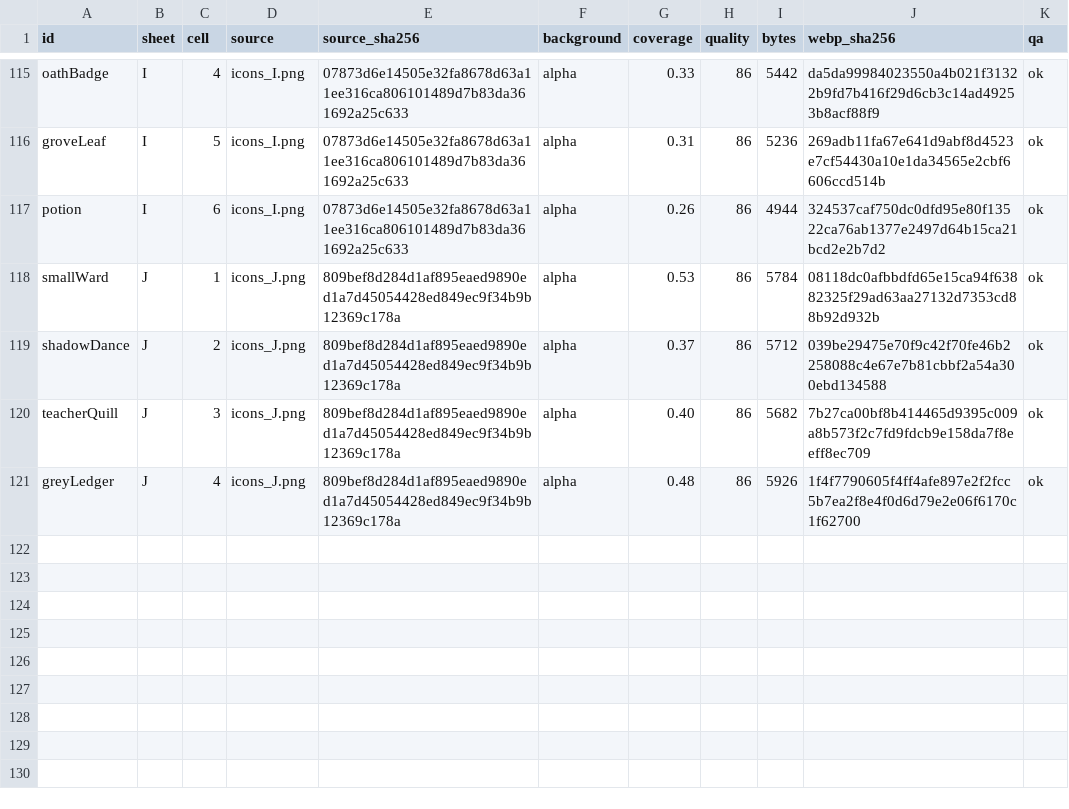
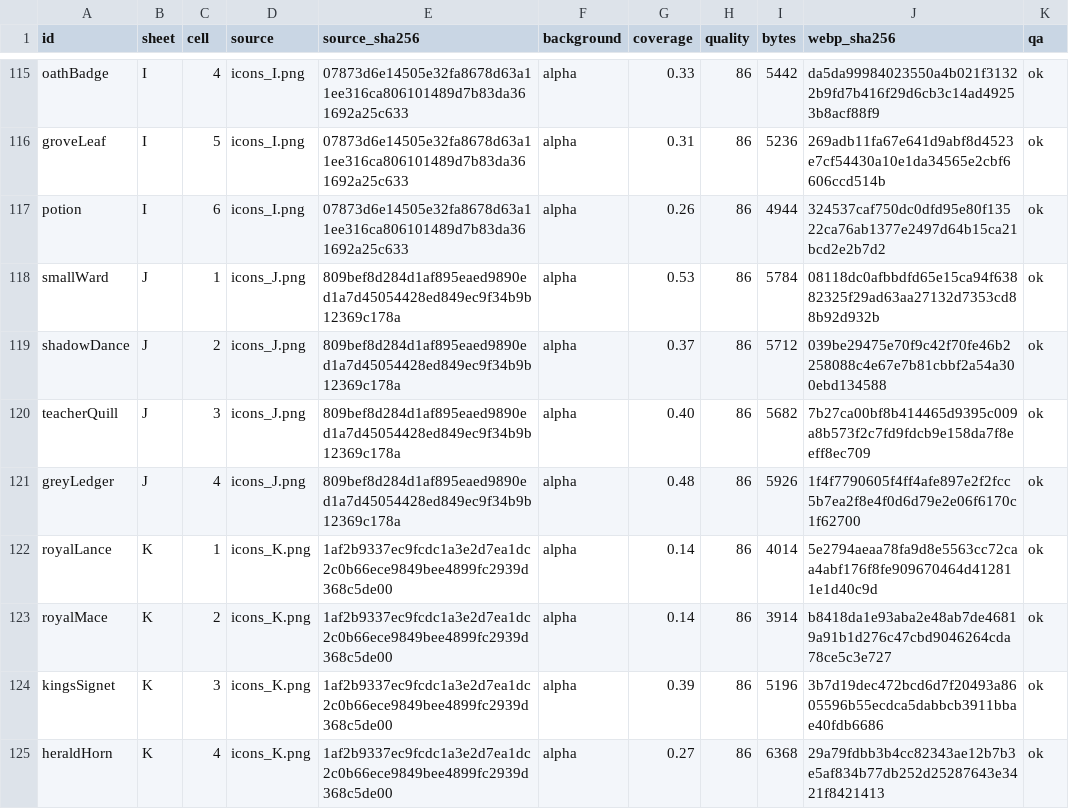
Before and after one commit to legendnever-collab/ashen-crown, a CSV file: src/assets/item-art-import-log.csv, drawn as a sheet; only a part is shown, gaps mark what is left out; the diff names each change by its address in the sheet, - before the commit and + after, or states it on an @@ line.

```diff
--- a/src/assets/item-art-import-log.csv
+++ b/src/assets/item-art-import-log.csv
+row 122: royalLance | K | 1 | icons_K.png | 1af2b9337ec9fcdc1a3e2d7ea1dc2c0b66ece9849bee4899fc2939d368c5de00 | alpha | 0.14 | 86 | 4014 | 5e2794aeaa78fa9d8e5563cc72caa4abf176f8fe909670464d412811e1d40c9d | ok
+row 123: royalMace | K | 2 | icons_K.png | 1af2b9337ec9fcdc1a3e2d7ea1dc2c0b66ece9849bee4899fc2939d368c5de00 | alpha | 0.14 | 86 | 3914 | b8418da1e93aba2e48ab7de46819a91b1d276c47cbd9046264cda78ce5c3e727 | ok
+row 124: kingsSignet | K | 3 | icons_K.png | 1af2b9337ec9fcdc1a3e2d7ea1dc2c0b66ece9849bee4899fc2939d368c5de00 | alpha | 0.39 | 86 | 5196 | 3b7d19dec472bcd6d7f20493a8605596b55ecdca5dabbcb3911bbae40fdb6686 | ok
+row 125: heraldHorn | K | 4 | icons_K.png | 1af2b9337ec9fcdc1a3e2d7ea1dc2c0b66ece9849bee4899fc2939d368c5de00 | alpha | 0.27 | 86 | 6368 | 29a79fdbb3b4cc82343ae12b7b3e5af834b77db252d25287643e3421f8421413 | ok
```
Also changed, not shown: src/assets/art-import-log.csv, src/assets/room-art-import-log.csv, 45 other files.
